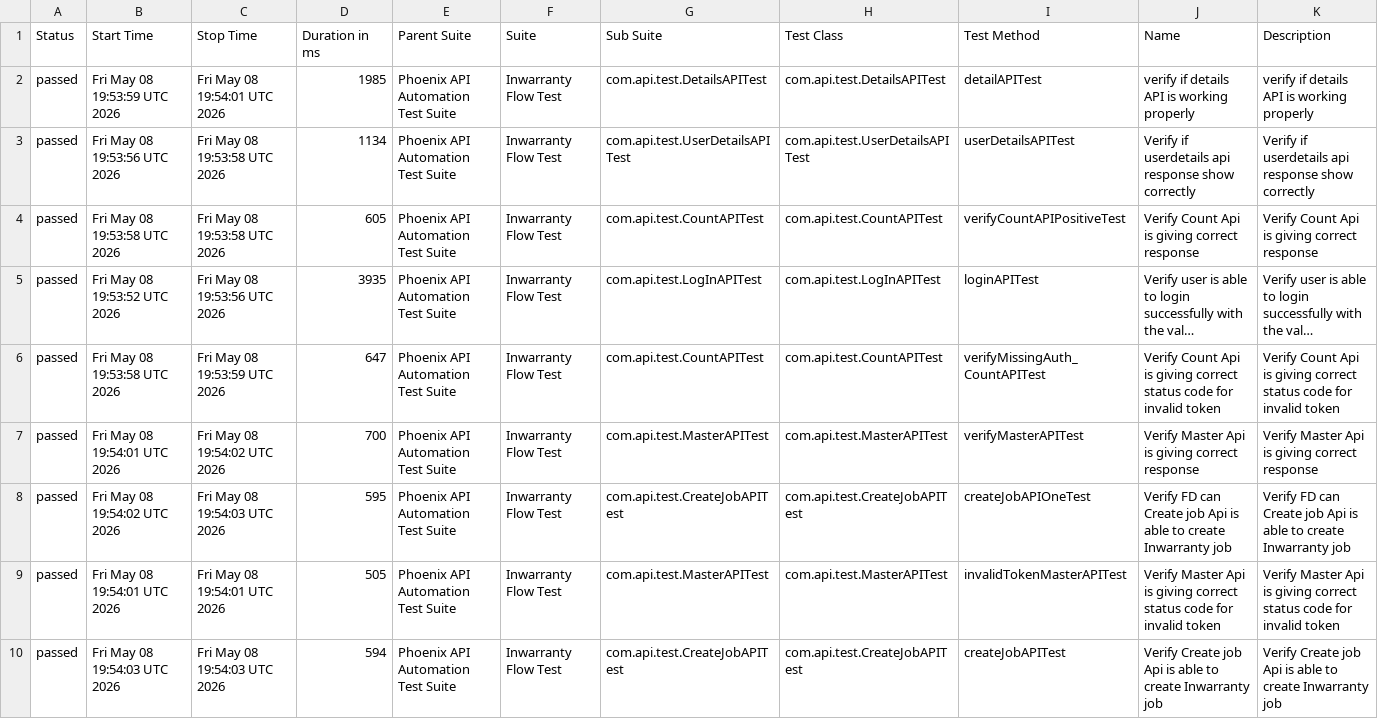
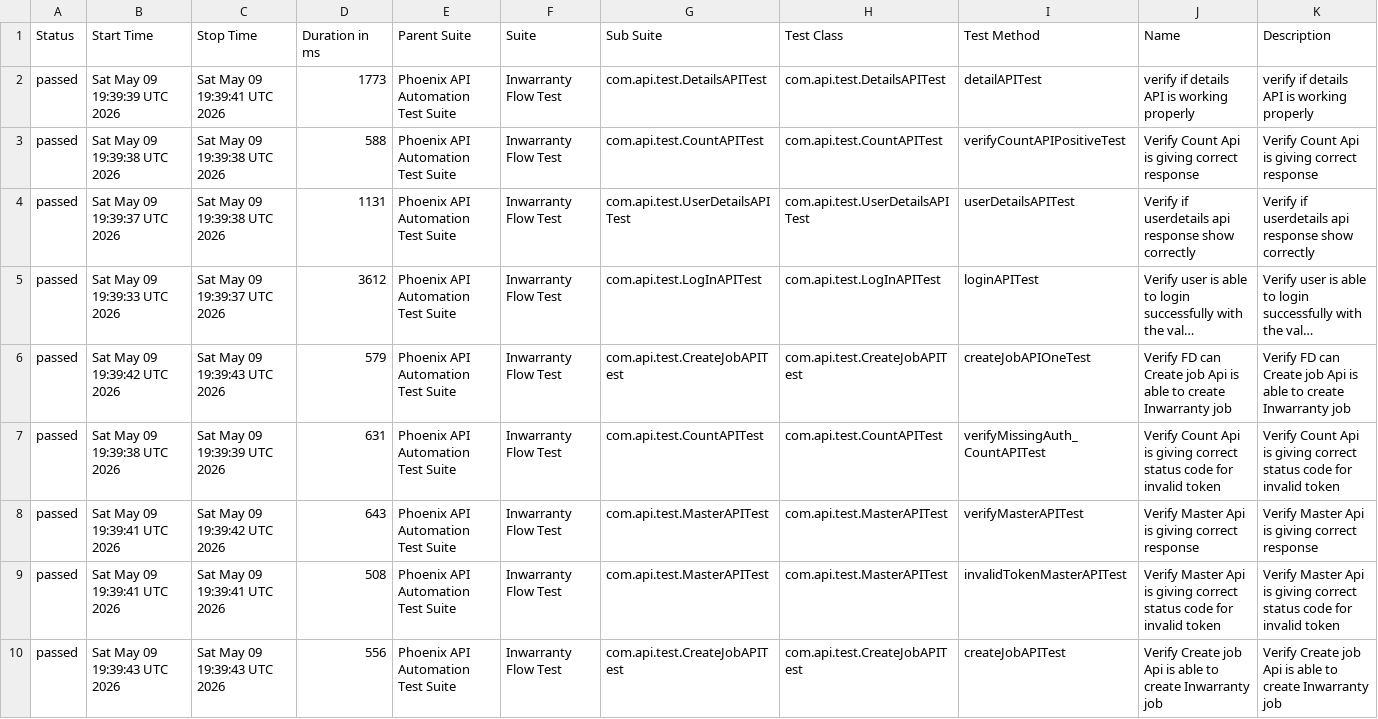
Before and after one commit to sailesh123kumar/PhoenixTestAutomationFramework, a CSV file: data/suites.csv, drawn as a sheet; long unchanged cells end in …; removed rows and columns are numbered as before the commit, all else as after; the diff names each change by its address in the sheet, - before the commit and + after, or states it on an @@ line.

```diff
--- a/data/suites.csv
+++ b/data/suites.csv
-B2 (Start Time): Fri May 08 19:53:59 UTC 2026
+B2 (Start Time): Sat May 09 19:39:39 UTC 2026
-C2 (Stop Time): Fri May 08 19:54:01 UTC 2026
+C2 (Stop Time): Sat May 09 19:39:41 UTC 2026
-D2 (Duration in ms): 1985
+D2 (Duration in ms): 1773
-row 3: passed | Fri May 08 19:53:56 UTC 2026 | Fri May 08 19:53:58 UTC 2026 | 1134 | Phoenix API Automation Test Suite | Inwarranty Flow Test | com.api.test.UserDetailsAPITest | com.api.test.UserDetailsAPITest | userDetailsAPITest | Verify if userdetails api response show correctly | Verify if userdetails api response show correctly
-B3 (Start Time): Fri May 08 19:53:58 UTC 2026
+B3 (Start Time): Sat May 09 19:39:38 UTC 2026
-C3 (Stop Time): Fri May 08 19:53:58 UTC 2026
+C3 (Stop Time): Sat May 09 19:39:38 UTC 2026
-D3 (Duration in ms): 605
+D3 (Duration in ms): 588
+row 4: passed | Sat May 09 19:39:37 UTC 2026 | Sat May 09 19:39:38 UTC 2026 | 1131 | Phoenix API Automation Test Suite | Inwarranty Flow Test | com.api.test.UserDetailsAPITest | com.api.test.UserDetailsAPITest | userDetailsAPITest | Verify if userdetails api response show correctly | Verify if userdetails api response show correctly
-B5 (Start Time): Fri May 08 19:53:52 UTC 2026
+B5 (Start Time): Sat May 09 19:39:33 UTC 2026
-C5 (Stop Time): Fri May 08 19:53:56 UTC 2026
+C5 (Stop Time): Sat May 09 19:39:37 UTC 2026
-D5 (Duration in ms): 3935
+D5 (Duration in ms): 3612
+row 6: passed | Sat May 09 19:39:42 UTC 2026 | Sat May 09 19:39:43 UTC 2026 | 579 | Phoenix API Automation Test Suite | Inwarranty Flow Test | com.api.test.CreateJobAPITest | com.api.test.CreateJobAPITest | createJobAPIOneTest | Verify FD can Create job Api is able to create Inwarranty job | Verify FD can Create job Api is able to create Inwarranty job
-B7 (Start Time): Fri May 08 19:53:58 UTC 2026
+B7 (Start Time): Sat May 09 19:39:38 UTC 2026
-C7 (Stop Time): Fri May 08 19:53:59 UTC 2026
+C7 (Stop Time): Sat May 09 19:39:39 UTC 2026
-D7 (Duration in ms): 647
+D7 (Duration in ms): 631
-B8 (Start Time): Fri May 08 19:54:01 UTC 2026
+B8 (Start Time): Sat May 09 19:39:41 UTC 2026
-C8 (Stop Time): Fri May 08 19:54:02 UTC 2026
+C8 (Stop Time): Sat May 09 19:39:42 UTC 2026
-D8 (Duration in ms): 700
+D8 (Duration in ms): 643
-row 8: passed | Fri May 08 19:54:02 UTC 2026 | Fri May 08 19:54:03 UTC 2026 | 595 | Phoenix API Automation Test Suite | Inwarranty Flow Test | com.api.test.CreateJobAPITest | com.api.test.CreateJobAPITest | createJobAPIOneTest | Verify FD can Create job Api is able to create Inwarranty job | Verify FD can Create job Api is able to create Inwarranty job
-B9 (Start Time): Fri May 08 19:54:01 UTC 2026
+B9 (Start Time): Sat May 09 19:39:41 UTC 2026
-C9 (Stop Time): Fri May 08 19:54:01 UTC 2026
+C9 (Stop Time): Sat May 09 19:39:41 UTC 2026
-D9 (Duration in ms): 505
+D9 (Duration in ms): 508
-B10 (Start Time): Fri May 08 19:54:03 UTC 2026
+B10 (Start Time): Sat May 09 19:39:43 UTC 2026
-C10 (Stop Time): Fri May 08 19:54:03 UTC 2026
+C10 (Stop Time): Sat May 09 19:39:43 UTC 2026
-D10 (Duration in ms): 594
+D10 (Duration in ms): 556
```
Also changed, not shown: data/behaviors.csv, 47 other files.
